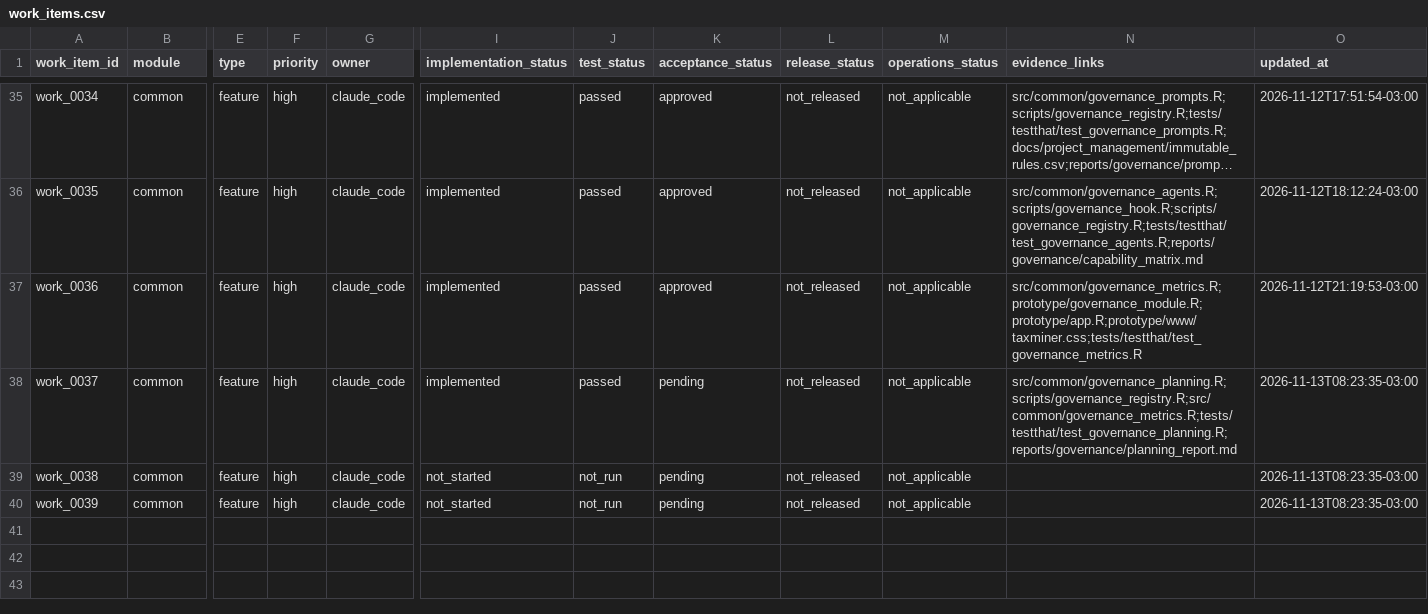
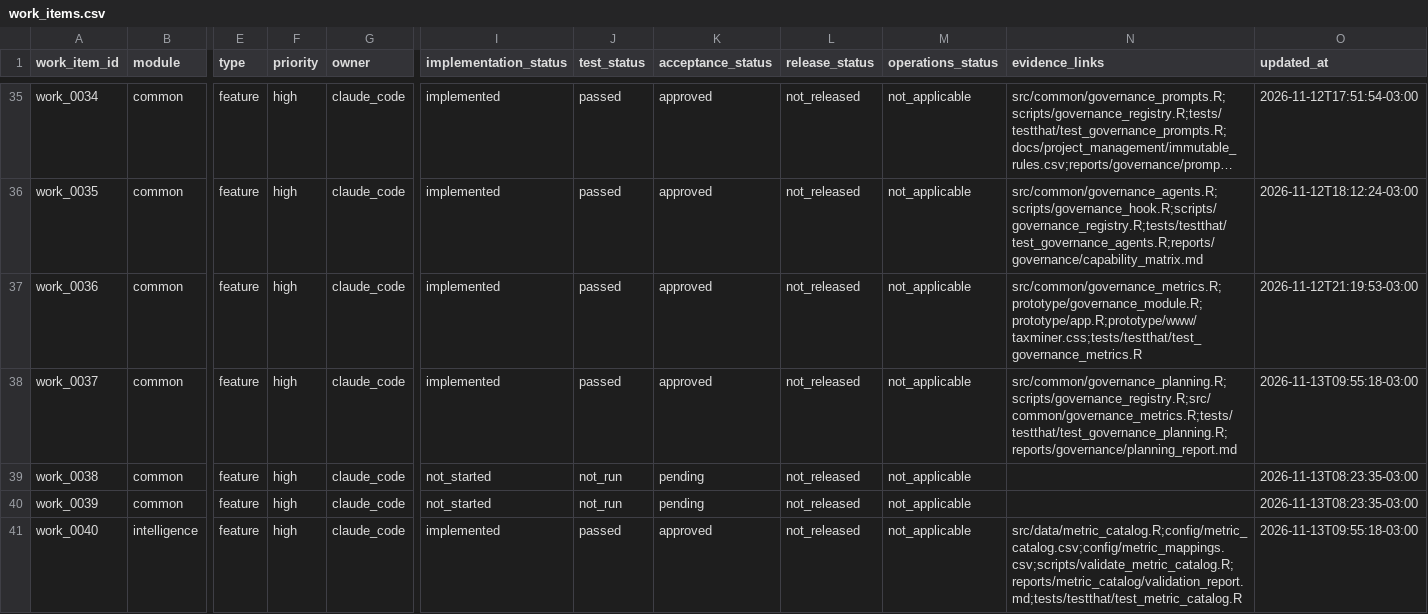
Before and after one commit to amarallr/taxminer, a CSV file: docs/project_management/work_items.csv, drawn as a sheet; only a part is shown, gaps mark what is left out; long unchanged cells end in …; rows hold the shown columns only; the diff names each change by its address in the sheet, - before the commit and + after, or states it on an @@ line.

```diff
--- a/docs/project_management/work_items.csv
+++ b/docs/project_management/work_items.csv
-K38 (acceptance_status): pending
+K38 (acceptance_status): approved
-O38 (updated_at): 2026-11-13T08:23:35-03:00
+O38 (updated_at): 2026-11-13T09:55:18-03:00
+row 41: work_0040 | intelligence | feature | high | claude_code | implemented | passed | approved | not_released | not_applicable | src/data/metric_catalog.R;config/metric_catalog.csv;config/metric_mappings.csv;scripts/validate_metric_catalog.R;reports/metric_catalog/validation_report.md;tests/testthat/test_metric_catalog.R | 2026-11-13T09:55:18-03:00
```
Also changed, not shown: docs/project_management/acceptance_register.csv, docs/project_management/planning_revisions.csv, 13 other files.
